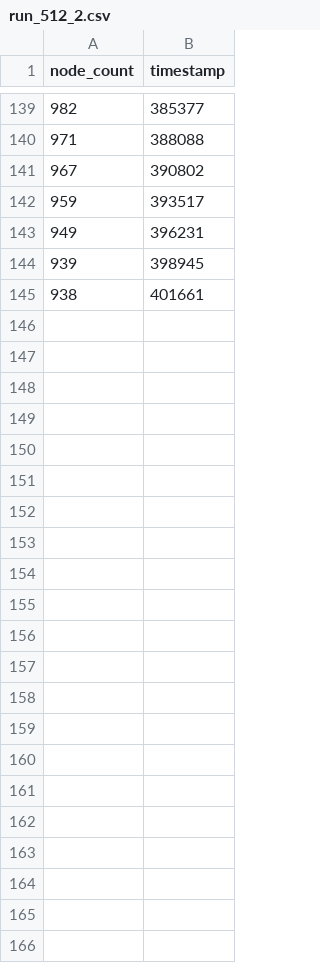
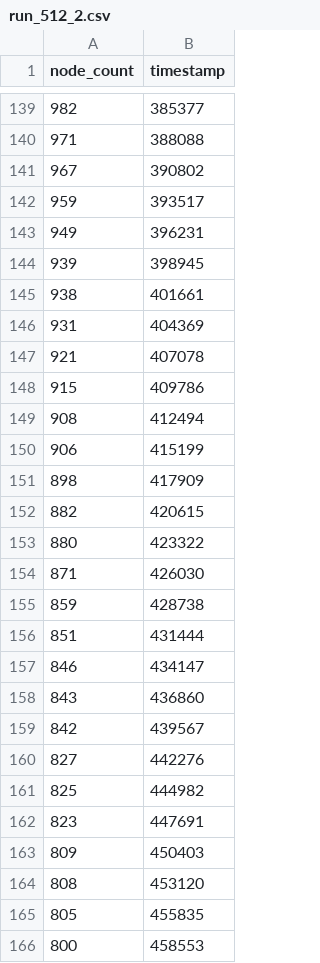
Before and after one commit to pubky/pkarr-churn, a CSV file: data/run_512_2.csv, drawn as a sheet; only a part is shown, gaps mark what is left out; the diff names each change by its address in the sheet, - before the commit and + after, or states it on an @@ line.

```diff
--- a/data/run_512_2.csv
+++ b/data/run_512_2.csv
+row 146: 931 | 404369
+row 147: 921 | 407078
+row 148: 915 | 409786
+row 149: 908 | 412494
+row 150: 906 | 415199
+row 151: 898 | 417909
+row 152: 882 | 420615
+row 153: 880 | 423322
+row 154: 871 | 426030
+row 155: 859 | 428738
+row 156: 851 | 431444
+row 157: 846 | 434147
+row 158: 843 | 436860
+row 159: 842 | 439567
+row 160: 827 | 442276
+row 161: 825 | 444982
+row 162: 823 | 447691
+row 163: 809 | 450403
+row 164: 808 | 453120
+row 165: 805 | 455835
+row 166: 800 | 458553
```
Also changed, not shown: data/run_128_1.csv, data/run_256_1.csv, 10 other files.
